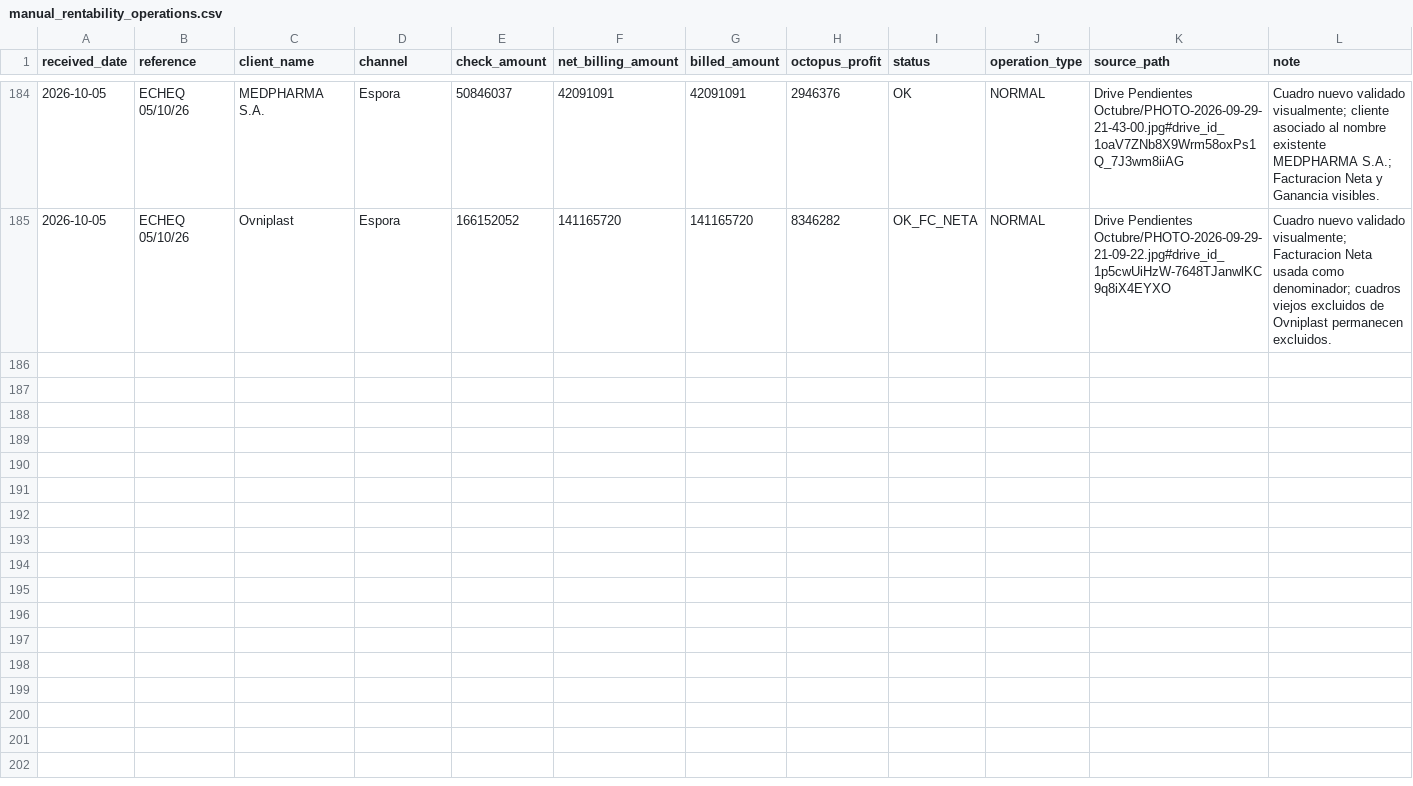
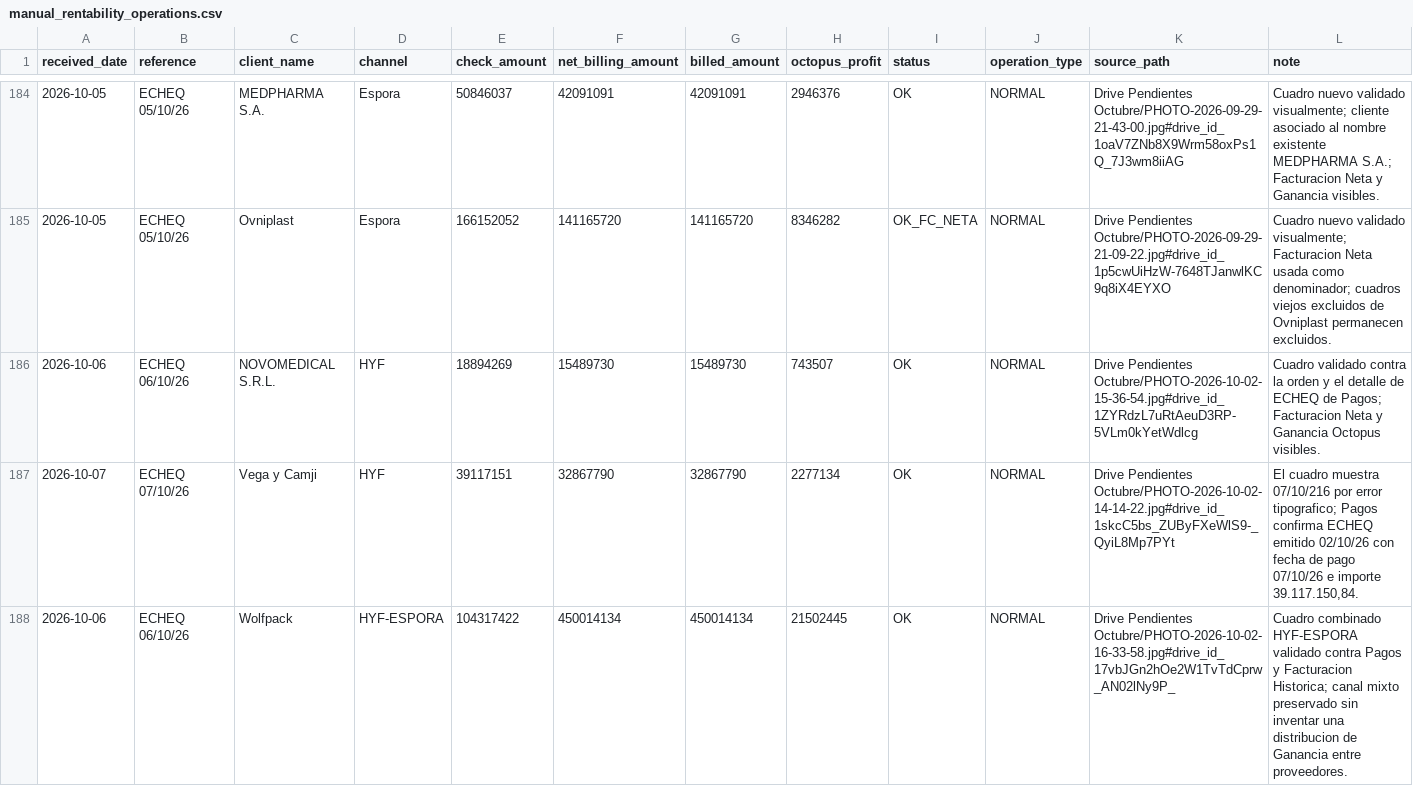
Before and after one commit to echtluciano-ship-it/octopus, a CSV file: manual_rentability_operations.csv, drawn as a sheet; only a part is shown, gaps mark what is left out.

Commit message:
Actualizar cuadros y pagos del 2 de octubre

```diff
--- a/manual_rentability_operations.csv
+++ b/manual_rentability_operations.csv
@@ -185 +185,4 @@ received_date,reference,client_name,channel,check_amount,net_billing_amount,bill
 2026-10-05,ECHEQ 05/10/26,Ovniplast,Espora,166152052,141165720,141165720,8346282,OK_FC_NETA,NORMAL,Drive Pendientes Octubre/PHOTO-2026-09-29-21-09-22.jpg#drive_id_1p5cwUiHzW-7648TJanwlKC9q8iX4EYXO,"Cuadro nuevo validado visualmente; Facturacion Neta usada como denominador; cuadros viejos excluidos de Ovniplast permanecen excluidos."
+2026-10-06,ECHEQ 06/10/26,NOVOMEDICAL S.R.L.,HYF,18894269,15489730,15489730,743507,OK,NORMAL,Drive Pendientes Octubre/PHOTO-2026-10-02-15-36-54.jpg#drive_id_1ZYRdzL7uRtAeuD3RP-5VLm0kYetWdlcg,"Cuadro validado contra la orden y el detalle de ECHEQ de Pagos; Facturacion Neta y Ganancia Octopus visibles."
+2026-10-07,ECHEQ 07/10/26,Vega y Camji,HYF,39117151,32867790,32867790,2277134,OK,NORMAL,Drive Pendientes Octubre/PHOTO-2026-10-02-14-14-22.jpg#drive_id_1skcC5bs_ZUByFXeWlS9-_QyiL8Mp7PYt,"El cuadro muestra 07/10/216 por error tipografico; Pagos confirma ECHEQ emitido 02/10/26 con fecha de pago 07/10/26 e importe 39.117.150,84."
+2026-10-06,ECHEQ 06/10/26,Wolfpack,HYF-ESPORA,104317422,450014134,450014134,21502445,OK,NORMAL,Drive Pendientes Octubre/PHOTO-2026-10-02-16-33-58.jpg#drive_id_17vbJGn2hOe2W1TvTdCprw_AN02lNy9P_,"Cuadro combinado HYF-ESPORA validado contra Pagos y Facturacion Historica; canal mixto preservado sin inventar una distribucion de Ganancia entre proveedores."
```
Also changed, not shown: 7 other files.
